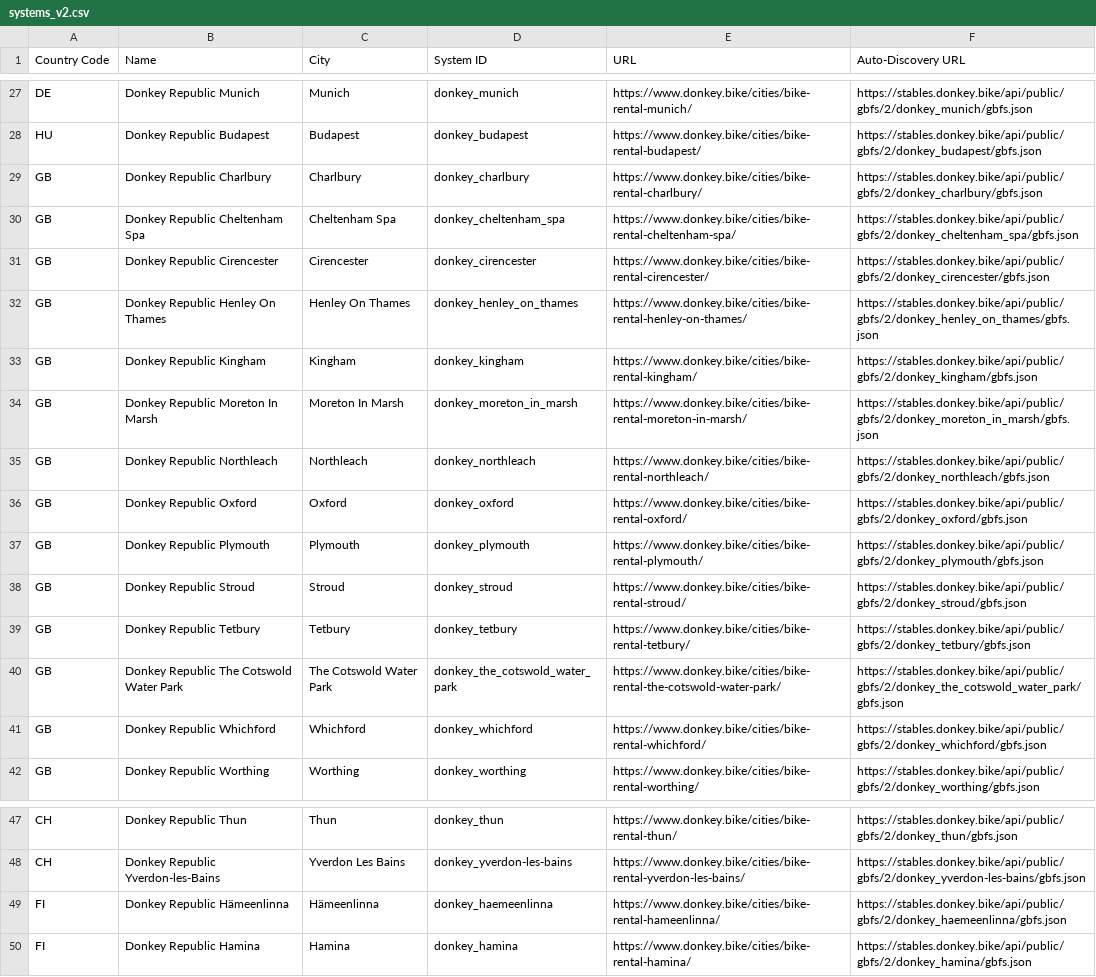
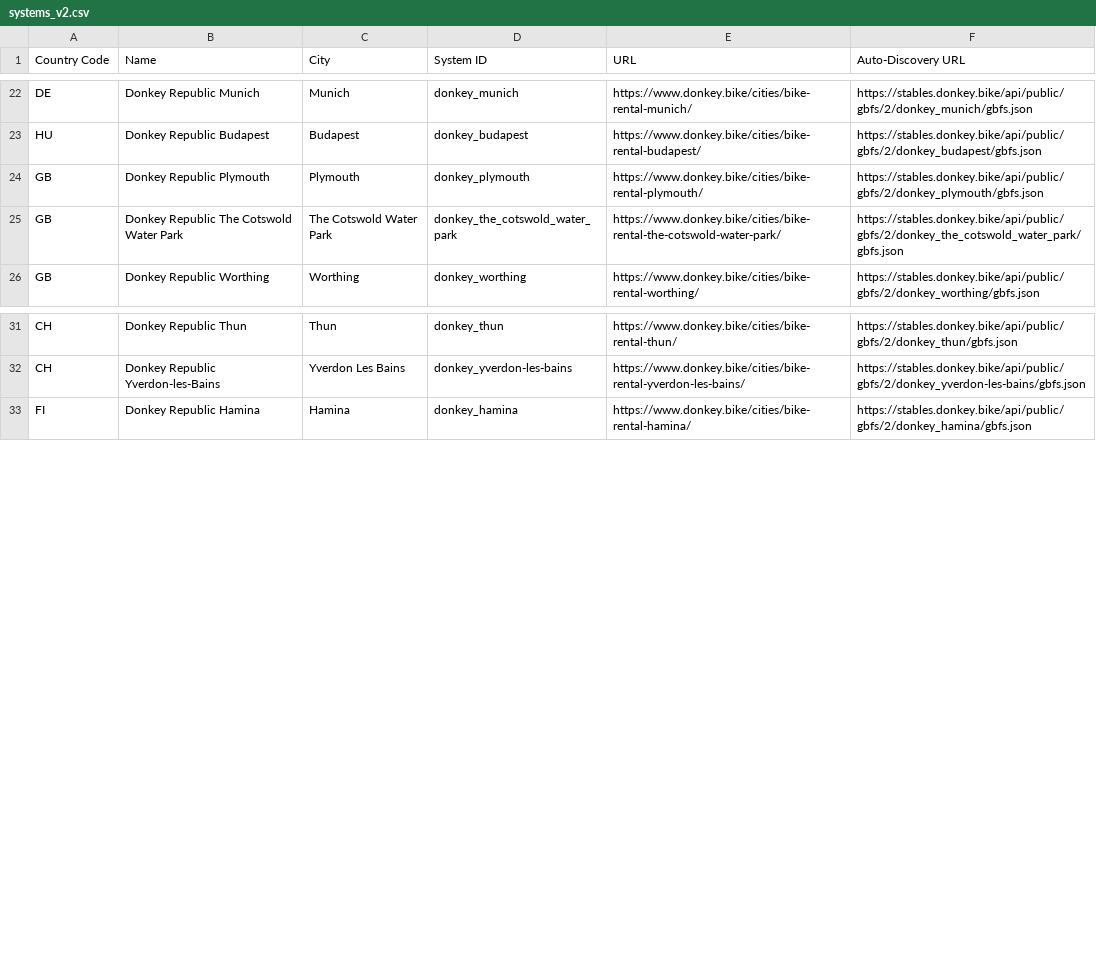
Before and after one commit to DonkeyRepublic/donkey_gbfs, a CSV file: systems_v2.csv, drawn as a sheet; only a part is shown, gaps mark what is left out; the diff covers the shown part only.

Commit message:
Update systems_v2.csv
Removing systems that are either empty or behind authentication from the public list

```diff
--- a/systems_v2.csv
+++ b/systems_v2.csv
@@ -28,15 +23,4 @@ DE,Donkey Republic Munich,Munich,donkey_munich,https://www.donkey.bike/cities/bi
 HU,Donkey Republic Budapest,Budapest,donkey_budapest,https://www.donkey.bike/cities/bike-rental-budapest/,https://stables.donkey.bike/api/public/gbfs/2/donkey_budapest/gbfs.json
-GB,Donkey Republic Charlbury,Charlbury,donkey_charlbury,https://www.donkey.bike/cities/bike-rental-charlbury/,https://stables.donkey.bike/api/public/gbfs/2/donkey_charlbury/gbfs.json
-GB,Donkey Republic Cheltenham Spa,Cheltenham Spa,donkey_cheltenham_spa,https://www.donkey.bike/cities/bike-rental-cheltenham-spa/,https://stables.donkey.bike/api/public/gbfs/2/donkey_cheltenham_spa/gbfs.json
-GB,Donkey Republic Cirencester,Cirencester,donkey_cirencester,https://www.donkey.bike/cities/bike-rental-cirencester/,https://stables.donkey.bike/api/public/gbfs/2/donkey_cirencester/gbfs.json
-GB,Donkey Republic Henley On Thames,Henley On Thames,donkey_henley_on_thames,https://www.donkey.bike/cities/bike-rental-henley-on-thames/,https://stables.donkey.bike/api/public/gbfs/2/donkey_henley_on_thames/gbfs.json
-GB,Donkey Republic Kingham,Kingham,donkey_kingham,https://www.donkey.bike/cities/bike-rental-kingham/,https://stables.donkey.bike/api/public/gbfs/2/donkey_kingham/gbfs.json
-GB,Donkey Republic Moreton In Marsh,Moreton In Marsh,donkey_moreton_in_marsh,https://www.donkey.bike/cities/bike-rental-moreton-in-marsh/,https://stables.donkey.bike/api/public/gbfs/2/donkey_moreton_in_marsh/gbfs.json
-GB,Donkey Republic Northleach,Northleach,donkey_northleach,https://www.donkey.bike/cities/bike-rental-northleach/,https://stables.donkey.bike/api/public/gbfs/2/donkey_northleach/gbfs.json
-GB,Donkey Republic Oxford,Oxford,donkey_oxford,https://www.donkey.bike/cities/bike-rental-oxford/,https://stables.donkey.bike/api/public/gbfs/2/donkey_oxford/gbfs.json
 GB,Donkey Republic Plymouth,Plymouth,donkey_plymouth,https://www.donkey.bike/cities/bike-rental-plymouth/,https://stables.donkey.bike/api/public/gbfs/2/donkey_plymouth/gbfs.json
-GB,Donkey Republic Stroud,Stroud,donkey_stroud,https://www.donkey.bike/cities/bike-rental-stroud/,https://stables.donkey.bike/api/public/gbfs/2/donkey_stroud/gbfs.json
-GB,Donkey Republic Tetbury,Tetbury,donkey_tetbury,https://www.donkey.bike/cities/bike-rental-tetbury/,https://stables.donkey.bike/api/public/gbfs/2/donkey_tetbury/gbfs.json
 GB,Donkey Republic The Cotswold Water Park,The Cotswold Water Park,donkey_the_cotswold_water_park,https://www.donkey.bike/cities/bike-rental-the-cotswold-water-park/,https://stables.donkey.bike/api/public/gbfs/2/donkey_the_cotswold_water_park/gbfs.json
-GB,Donkey Republic Whichford,Whichford,donkey_whichford,https://www.donkey.bike/cities/bike-rental-whichford/,https://stables.donkey.bike/api/public/gbfs/2/donkey_whichford/gbfs.json
 GB,Donkey Republic Worthing,Worthing,donkey_worthing,https://www.donkey.bike/cities/bike-rental-worthing/,https://stables.donkey.bike/api/public/gbfs/2/donkey_worthing/gbfs.json
@@ -48,3 +32,2 @@ CH,Donkey Republic Thun,Thun,donkey_thun,https://www.donkey.bike/cities/bike-ren
 CH,Donkey Republic Yverdon-les-Bains,Yverdon Les Bains,donkey_yverdon-les-bains,https://www.donkey.bike/cities/bike-rental-yverdon-les-bains/,https://stables.donkey.bike/api/public/gbfs/2/donkey_yverdon-les-bains/gbfs.json
-FI,Donkey Republic Hämeenlinna,Hämeenlinna,donkey_haemeenlinna,https://www.donkey.bike/cities/bike-rental-hameenlinna/,https://stables.donkey.bike/api/public/gbfs/2/donkey_haemeenlinna/gbfs.json
 FI,Donkey Republic Hamina,Hamina,donkey_hamina,https://www.donkey.bike/cities/bike-rental-hamina/,https://stables.donkey.bike/api/public/gbfs/2/donkey_hamina/gbfs.json
```
Also changed, not shown: 5 removed rows elsewhere in this file.
